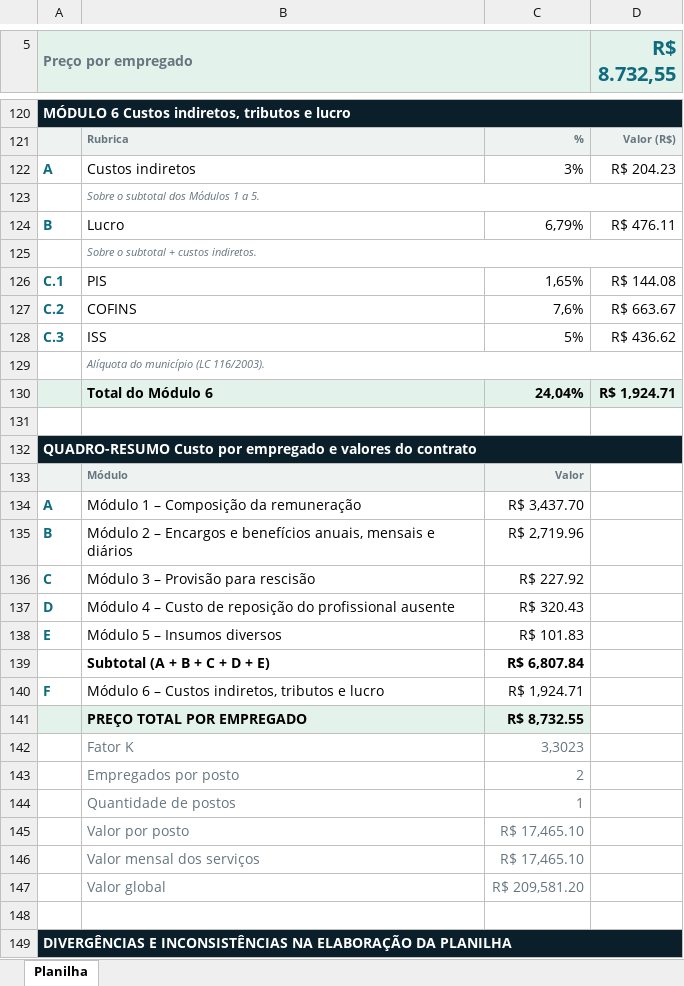
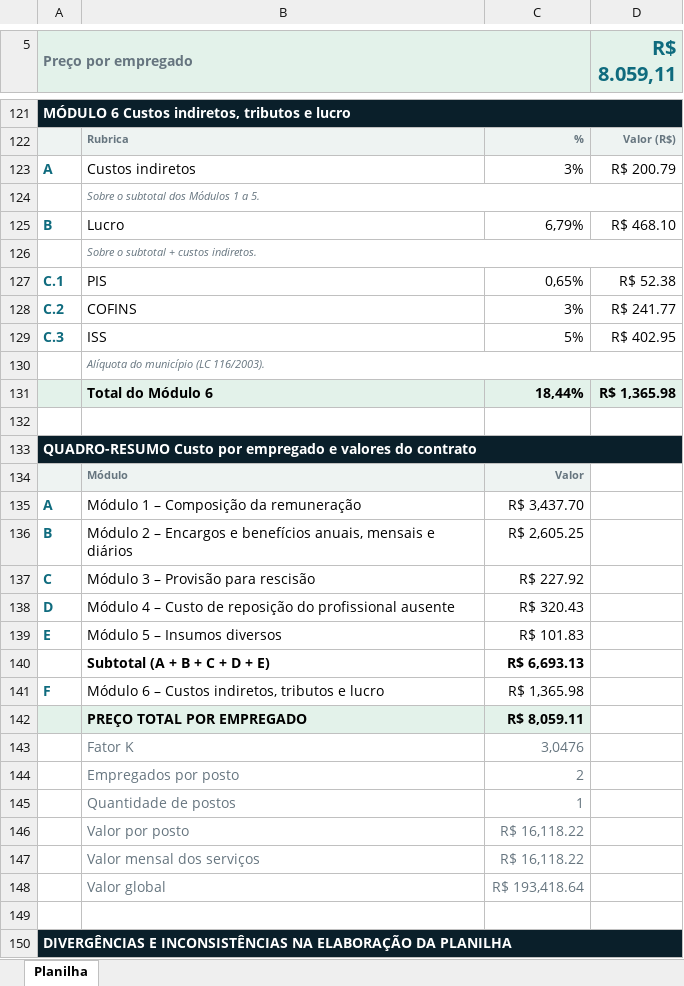
Before and after one commit to renatogarciagestorp-cpu/licitaverso, an Excel workbook: exemplos/planilha-vigilante-12x36.xlsx, sheet Planilha, drawn as a sheet; only a part is shown, gaps mark what is left out; values as stored, in another font and other column widths than the file's, no borders; removed rows and columns are numbered as before the commit, all else as after; the diff covers the shown part only; the diff names each change by its address in the sheet, - before the commit and + after, or states it on an @@ line.

```diff
--- a/exemplos/planilha-vigilante-12x36.xlsx (sheet Planilha)
+++ b/exemplos/planilha-vigilante-12x36.xlsx (sheet Planilha)
-D5: R$ 8.732,55
+D5: R$ 8.059,11
-D123 (R$ 8.059,11): R$ 204.23
+D123 (R$ 8.059,11): R$ 200.79
-D125 (R$ 8.059,11): R$ 476.11
+D125 (R$ 8.059,11): R$ 468.10
-C127: 1,65%
+C127: 0,65%
-D127 (R$ 8.059,11): R$ 144.08
+D127 (R$ 8.059,11): R$ 52.38
-C128: 7,6%
+C128: 3%
-D128 (R$ 8.059,11): R$ 663.67
+D128 (R$ 8.059,11): R$ 241.77
-D129 (R$ 8.059,11): R$ 436.62
+D129 (R$ 8.059,11): R$ 402.95
-row 130:  | Total do Módulo 6 | 24,04% | R$ 1,924.71
+row 131:  | Total do Módulo 6 | 18,44% | R$ 1,365.98
-C136: R$ 2,719.96
+C136: R$ 2,605.25
-C140: R$ 6,807.84
+C140: R$ 6,693.13
-C141: R$ 1,924.71
+C141: R$ 1,365.98
-C142: R$ 8,732.55
+C142: R$ 8,059.11
-C143: 3,3023
+C143: 3,0476
-C146:C147: R$ 17,465.10
+C146:C147: R$ 16,118.22
-C148: R$ 209,581.20
+C148: R$ 193,418.64
```
Also changed, not shown: 3 added rows, 2 removed rows and 18 edited cells elsewhere in this sheet, 2 other files.
